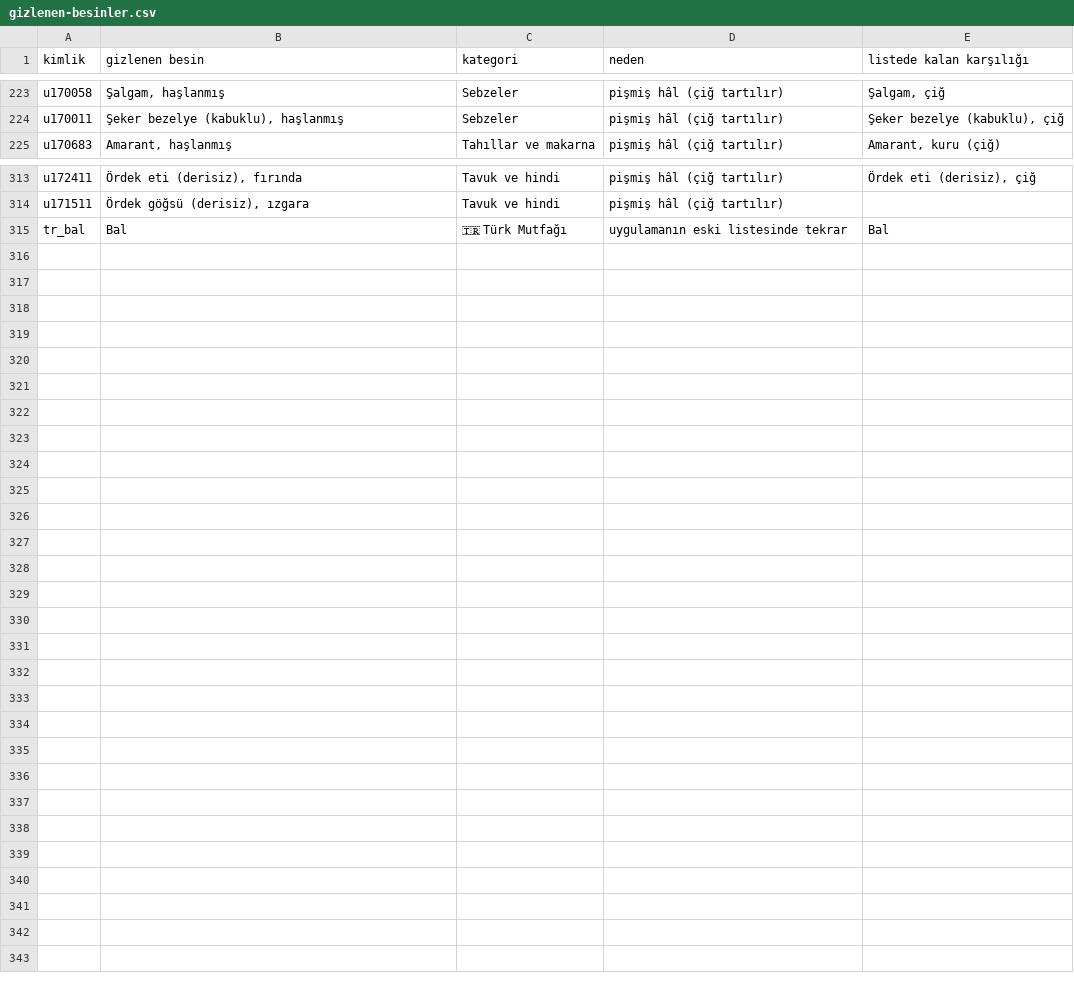
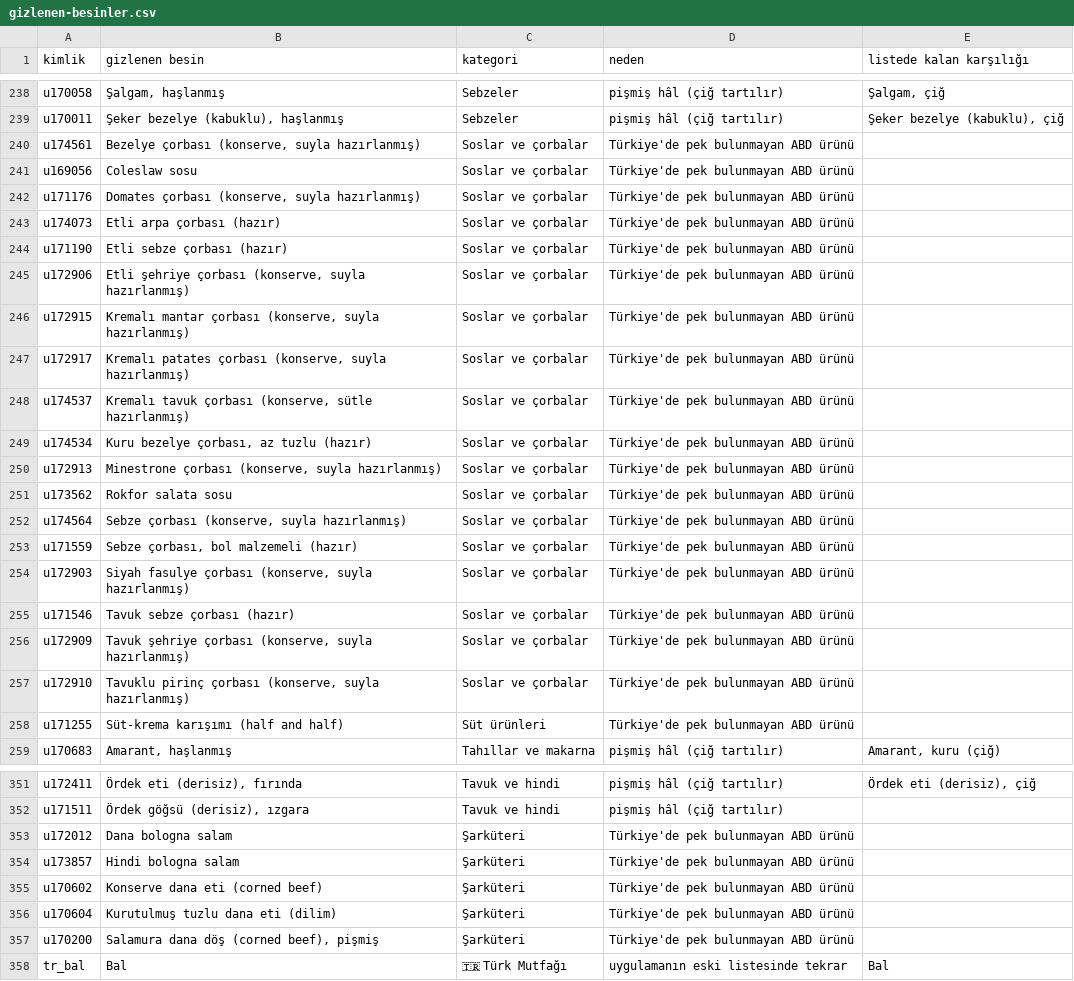
Before and after one commit to semanra/aykplus-, a CSV file: docs/gizlenen-besinler.csv, drawn as a sheet; only a part is shown, gaps mark what is left out; the diff covers the shown part only.

```diff
--- a/docs/gizlenen-besinler.csv
+++ b/docs/gizlenen-besinler.csv
@@ -224,2 +239,21 @@ u170058;Şalgam, haşlanmış;Sebzeler;pişmiş hâl (çiğ tartılır);Şalgam,
 u170011;Şeker bezelye (kabuklu), haşlanmış;Sebzeler;pişmiş hâl (çiğ tartılır);Şeker bezelye (kabuklu), çiğ
+u174561;Bezelye çorbası (konserve, suyla hazırlanmış);Soslar ve çorbalar;Türkiye'de pek bulunmayan ABD ürünü;
+u169056;Coleslaw sosu;Soslar ve çorbalar;Türkiye'de pek bulunmayan ABD ürünü;
+u171176;Domates çorbası (konserve, suyla hazırlanmış);Soslar ve çorbalar;Türkiye'de pek bulunmayan ABD ürünü;
+u174073;Etli arpa çorbası (hazır);Soslar ve çorbalar;Türkiye'de pek bulunmayan ABD ürünü;
+u171190;Etli sebze çorbası (hazır);Soslar ve çorbalar;Türkiye'de pek bulunmayan ABD ürünü;
+u172906;Etli şehriye çorbası (konserve, suyla hazırlanmış);Soslar ve çorbalar;Türkiye'de pek bulunmayan ABD ürünü;
+u172915;Kremalı mantar çorbası (konserve, suyla hazırlanmış);Soslar ve çorbalar;Türkiye'de pek bulunmayan ABD ürünü;
+u172917;Kremalı patates çorbası (konserve, suyla hazırlanmış);Soslar ve çorbalar;Türkiye'de pek bulunmayan ABD ürünü;
+u174537;Kremalı tavuk çorbası (konserve, sütle hazırlanmış);Soslar ve çorbalar;Türkiye'de pek bulunmayan ABD ürünü;
+u174534;Kuru bezelye çorbası, az tuzlu (hazır);Soslar ve çorbalar;Türkiye'de pek bulunmayan ABD ürünü;
+u172913;Minestrone çorbası (konserve, suyla hazırlanmış);Soslar ve çorbalar;Türkiye'de pek bulunmayan ABD ürünü;
+u173562;Rokfor salata sosu;Soslar ve çorbalar;Türkiye'de pek bulunmayan ABD ürünü;
+u174564;Sebze çorbası (konserve, suyla hazırlanmış);Soslar ve çorbalar;Türkiye'de pek bulunmayan ABD ürünü;
+u171559;Sebze çorbası, bol malzemeli (hazır);Soslar ve çorbalar;Türkiye'de pek bulunmayan ABD ürünü;
+u172903;Siyah fasulye çorbası (konserve, suyla hazırlanmış);Soslar ve çorbalar;Türkiye'de pek bulunmayan ABD ürünü;
+u171546;Tavuk sebze çorbası (hazır);Soslar ve çorbalar;Türkiye'de pek bulunmayan ABD ürünü;
+u172909;Tavuk şehriye çorbası (konserve, suyla hazırlanmış);Soslar ve çorbalar;Türkiye'de pek bulunmayan ABD ürünü;
+u172910;Tavuklu pirinç çorbası (konserve, suyla hazırlanmış);Soslar ve çorbalar;Türkiye'de pek bulunmayan ABD ürünü;
+u171255;Süt-krema karışımı (half and half);Süt ürünleri;Türkiye'de pek bulunmayan ABD ürünü;
 u170683;Amarant, haşlanmış;Tahıllar ve makarna;pişmiş hâl (çiğ tartılır);Amarant, kuru (çiğ)
@@ -314,2 +352,7 @@ u172411;Ördek eti (derisiz), fırında;Tavuk ve hindi;pişmiş hâl (çiğ tart
 u171511;Ördek göğsü (derisiz), ızgara;Tavuk ve hindi;pişmiş hâl (çiğ tartılır);
+u172012;Dana bologna salam;Şarküteri;Türkiye'de pek bulunmayan ABD ürünü;
+u173857;Hindi bologna salam;Şarküteri;Türkiye'de pek bulunmayan ABD ürünü;
+u170602;Konserve dana eti (corned beef);Şarküteri;Türkiye'de pek bulunmayan ABD ürünü;
+u170604;Kurutulmuş tuzlu dana eti (dilim);Şarküteri;Türkiye'de pek bulunmayan ABD ürünü;
+u170200;Salamura dana döş (corned beef), pişmiş;Şarküteri;Türkiye'de pek bulunmayan ABD ürünü;
 tr_bal;Bal;🇹🇷 Türk Mutfağı;uygulamanın eski listesinde tekrar;Bal
```
Also changed, not shown: 19 added rows elsewhere in this file, 17 other files.
